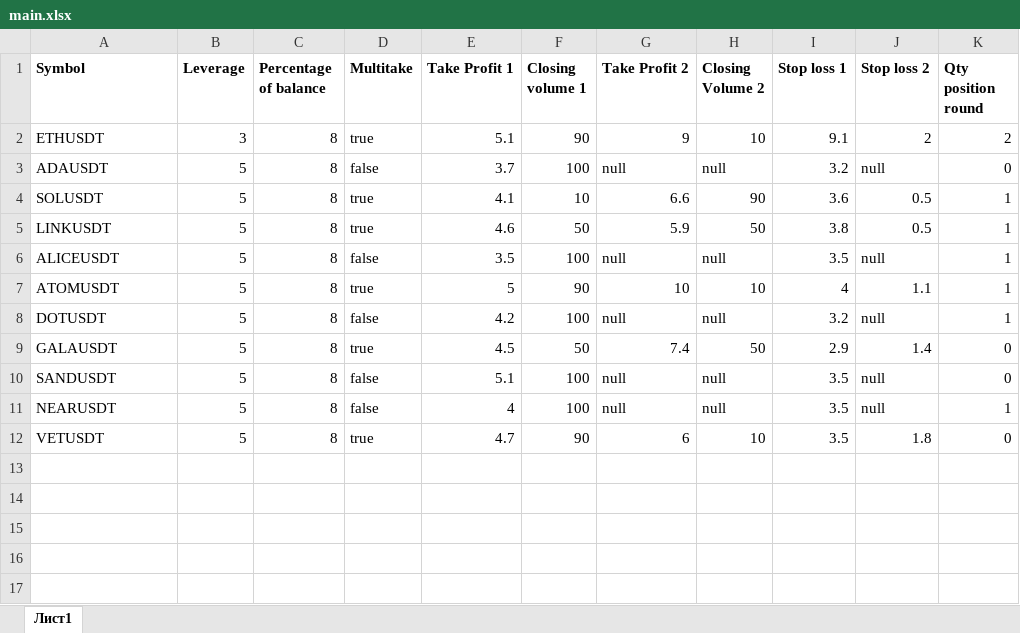
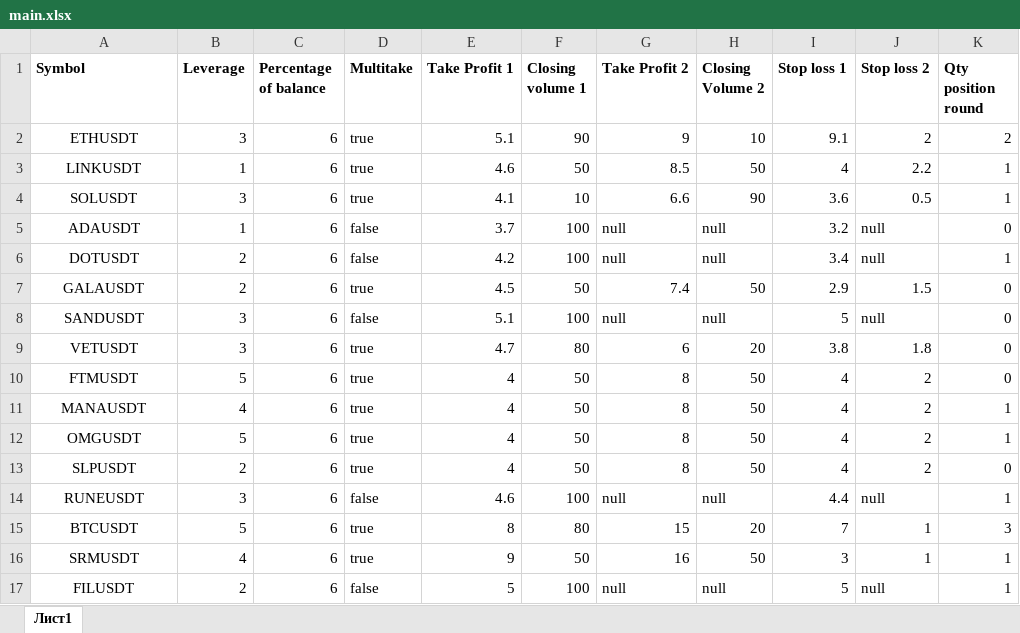
Before and after one commit to rutraq/femloneApi, an Excel workbook: main.xlsx, sheet Лист1, drawn as a sheet; values as stored, in another font and other column widths than the file's, no borders; removed rows and columns are numbered as before the commit, all else as after; the diff names each change by its address in the sheet, - before the commit and + after, or states it on an @@ line.

Commit message:
send for main balance

```diff
--- a/main.xlsx (sheet Лист1)
+++ b/main.xlsx (sheet Лист1)
-A2 alignment: left
+A2 alignment: center
-C2 (Percentage of balance): 8
+C2 (Percentage of balance): 6
-row 3: ADAUSDT | 5 | 8 | false | 3.7 | 100 | null | null | 3.2 | null | 0
+row 3: LINKUSDT | 1 | 6 | true | 4.6 | 50 | 8.5 | 50 | 4 | 2.2 | 1
-A4 alignment: left
+A4 alignment: center
-B4 (Leverage): 5
+B4 (Leverage): 3
-C4 (Percentage of balance): 8
+C4 (Percentage of balance): 6
-row 5: LINKUSDT | 5 | 8 | true | 4.6 | 50 | 5.9 | 50 | 3.8 | 0.5 | 1
-row 6: ALICEUSDT | 5 | 8 | false | 3.5 | 100 | null | null | 3.5 | null | 1
-row 7: ATOMUSDT | 5 | 8 | true | 5 | 90 | 10 | 10 | 4 | 1.1 | 1
+row 5: ADAUSDT | 1 | 6 | false | 3.7 | 100 | null | null | 3.2 | null | 0
-A6:A8 alignment: left
+A6:A8 alignment: center
-B6:B7 (Leverage): 5
+B6:B7 (Leverage): 2
-C6:C8 (Percentage of balance): 8
+C6:C8 (Percentage of balance): 6
-I6 (Stop loss 1): 3.2
+I6 (Stop loss 1): 3.4
-J7 (Stop loss 2): 1.4
+J7 (Stop loss 2): 1.5
-B8 (Leverage): 5
+B8 (Leverage): 3
-I8 (Stop loss 1): 3.5
+I8 (Stop loss 1): 5
-row 11: NEARUSDT | 5 | 8 | false | 4 | 100 | null | null | 3.5 | null | 1
-A9 alignment: left
+A9 alignment: center
-B9 (Leverage): 5
+B9 (Leverage): 3
-C9 (Percentage of balance): 8
+C9 (Percentage of balance): 6
-F9 (Closing volume 1): 90
+F9 (Closing volume 1): 80
-H9 (Closing Volume 2): 10
+H9 (Closing Volume 2): 20
-I9 (Stop loss 1): 3.5
+I9 (Stop loss 1): 3.8
+row 10: FTMUSDT | 5 | 6 | true | 4 | 50 | 8 | 50 | 4 | 2 | 0
+row 11: MANAUSDT | 4 | 6 | true | 4 | 50 | 8 | 50 | 4 | 2 | 1
+row 12: OMGUSDT | 5 | 6 | true | 4 | 50 | 8 | 50 | 4 | 2 | 1
+row 13: SLPUSDT | 2 | 6 | true | 4 | 50 | 8 | 50 | 4 | 2 | 0
+row 14: RUNEUSDT | 3 | 6 | false | 4.6 | 100 | null | null | 4.4 | null | 1
+row 15: BTCUSDT | 5 | 6 | true | 8 | 80 | 15 | 20 | 7 | 1 | 3
+row 16: SRMUSDT | 4 | 6 | true | 9 | 50 | 16 | 50 | 3 | 1 | 1
+row 17: FILUSDT | 2 | 6 | false | 5 | 100 | null | null | 5 | null | 1
```
Also changed, not shown: 1 other file.
